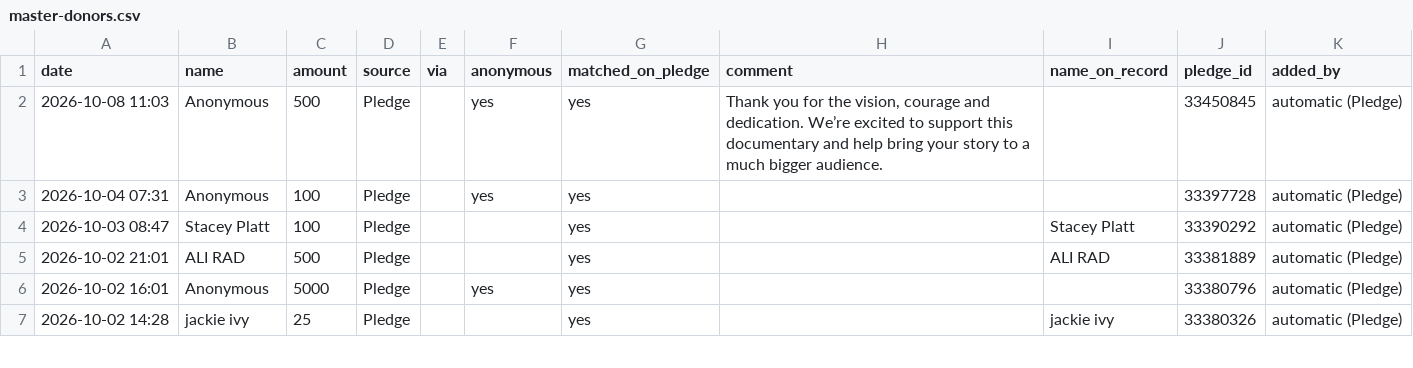
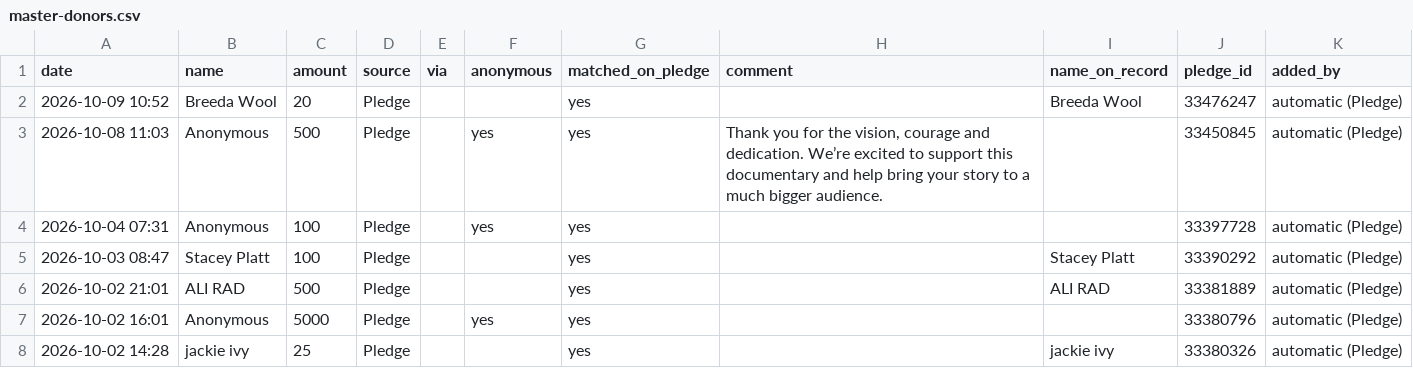
Before and after one commit to nirvanmullick/whatatrip-donor-wall, a CSV file: master-donors.csv, drawn as a sheet; only a part is shown; the diff names each change by its address in the sheet, - before the commit and + after, or states it on an @@ line.

```diff
--- a/master-donors.csv
+++ b/master-donors.csv
+row 2: 2026-10-09 10:52 | Breeda Wool | 20 | Pledge |  |  | yes |  | Breeda Wool | 33476247 | automatic (Pledge)
```
Also changed, not shown: 6 other files.
